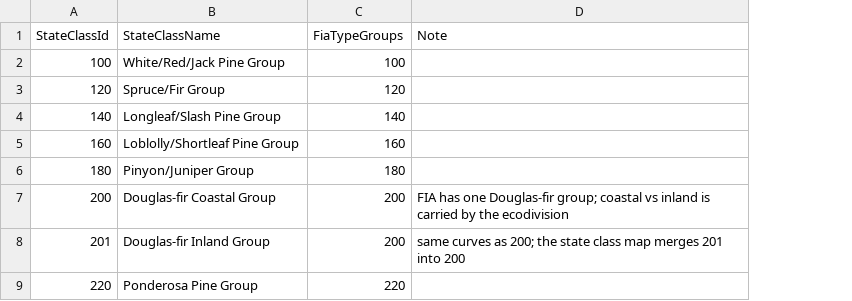
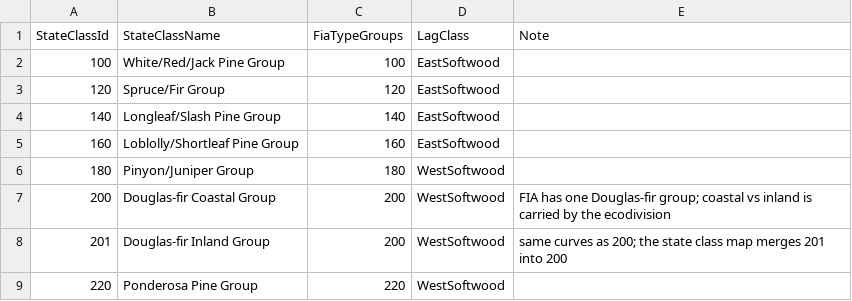
Before and after one commit to bsleeter/lucasCore, a CSV file: defaults/growth/forest-type-crosswalk.csv, drawn as a sheet; only a part is shown; the diff names each change by its address in the sheet, - before the commit and + after, or states it on an @@ line.

```diff
--- a/defaults/growth/forest-type-crosswalk.csv
+++ b/defaults/growth/forest-type-crosswalk.csv
+column D (LagClass), rows 2-9: EastSoftwood | EastSoftwood | EastSoftwood | EastSoftwood | WestSoftwood | WestSoftwood | WestSoftwood | WestSoftwood
```
Also changed, not shown: 4 other files.
